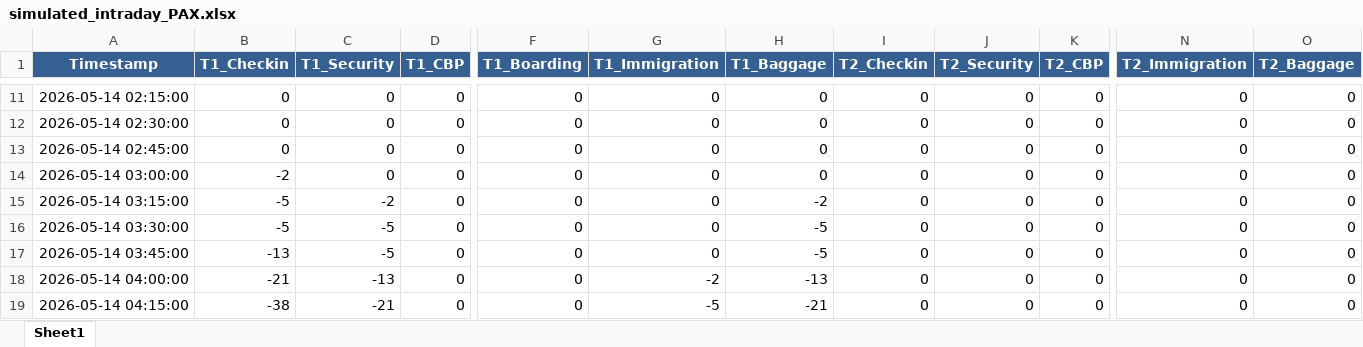
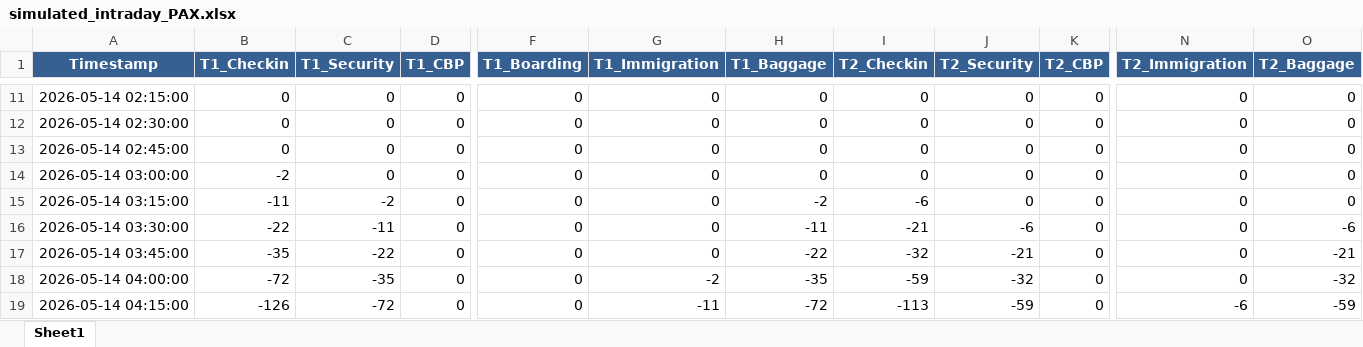
Before and after one commit to amitmanga/DAA-Project, an Excel workbook: data/simulated_intraday_PAX.xlsx, sheet Sheet1, drawn as a sheet; only a part is shown, gaps mark what is left out; values as stored, in another font and other column widths than the file's, no borders; the diff covers the shown part only; the diff names each change by its address in the sheet, - before the commit and + after, or states it on an @@ line.

Commit message:
feat: Enhance passenger timeline functionality with FTE data and improve UI for flight selection

```diff
--- a/data/simulated_intraday_PAX.xlsx (sheet Sheet1)
+++ b/data/simulated_intraday_PAX.xlsx (sheet Sheet1)
-B15 (T1_Checkin): -5
+B15 (T1_Checkin): -11
-I15 (T2_Checkin): 0
+I15 (T2_Checkin): -6
-B16 (T1_Checkin): -5
+B16 (T1_Checkin): -22
-C16 (T1_Security): -5
+C16 (T1_Security): -11
-H16 (T1_Baggage): -5
+H16 (T1_Baggage): -11
-I16 (T2_Checkin): 0
+I16 (T2_Checkin): -21
-J16 (T2_Security): 0
+J16 (T2_Security): -6
-O16 (T2_Baggage): 0
+O16 (T2_Baggage): -6
-B17 (T1_Checkin): -13
+B17 (T1_Checkin): -35
-C17 (T1_Security): -5
+C17 (T1_Security): -22
-H17 (T1_Baggage): -5
+H17 (T1_Baggage): -22
-I17 (T2_Checkin): 0
+I17 (T2_Checkin): -32
-J17 (T2_Security): 0
+J17 (T2_Security): -21
-O17 (T2_Baggage): 0
+O17 (T2_Baggage): -21
-B18 (T1_Checkin): -21
+B18 (T1_Checkin): -72
-C18 (T1_Security): -13
+C18 (T1_Security): -35
-H18 (T1_Baggage): -13
+H18 (T1_Baggage): -35
-I18 (T2_Checkin): 0
+I18 (T2_Checkin): -59
-J18 (T2_Security): 0
+J18 (T2_Security): -32
-O18 (T2_Baggage): 0
+O18 (T2_Baggage): -32
-B19 (T1_Checkin): -38
+B19 (T1_Checkin): -126
-C19 (T1_Security): -21
+C19 (T1_Security): -72
-G19 (T1_Immigration): -5
+G19 (T1_Immigration): -11
-H19 (T1_Baggage): -21
+H19 (T1_Baggage): -72
-I19 (T2_Checkin): 0
+I19 (T2_Checkin): -113
-J19 (T2_Security): 0
+J19 (T2_Security): -59
-N19 (T2_Immigration): 0
+N19 (T2_Immigration): -6
-O19 (T2_Baggage): 0
+O19 (T2_Baggage): -59
```
Also changed, not shown: 163 edited cells elsewhere in this sheet, data/flight_delay_effect.xlsx, data/short term PAX.xlsx, 5 other files.
